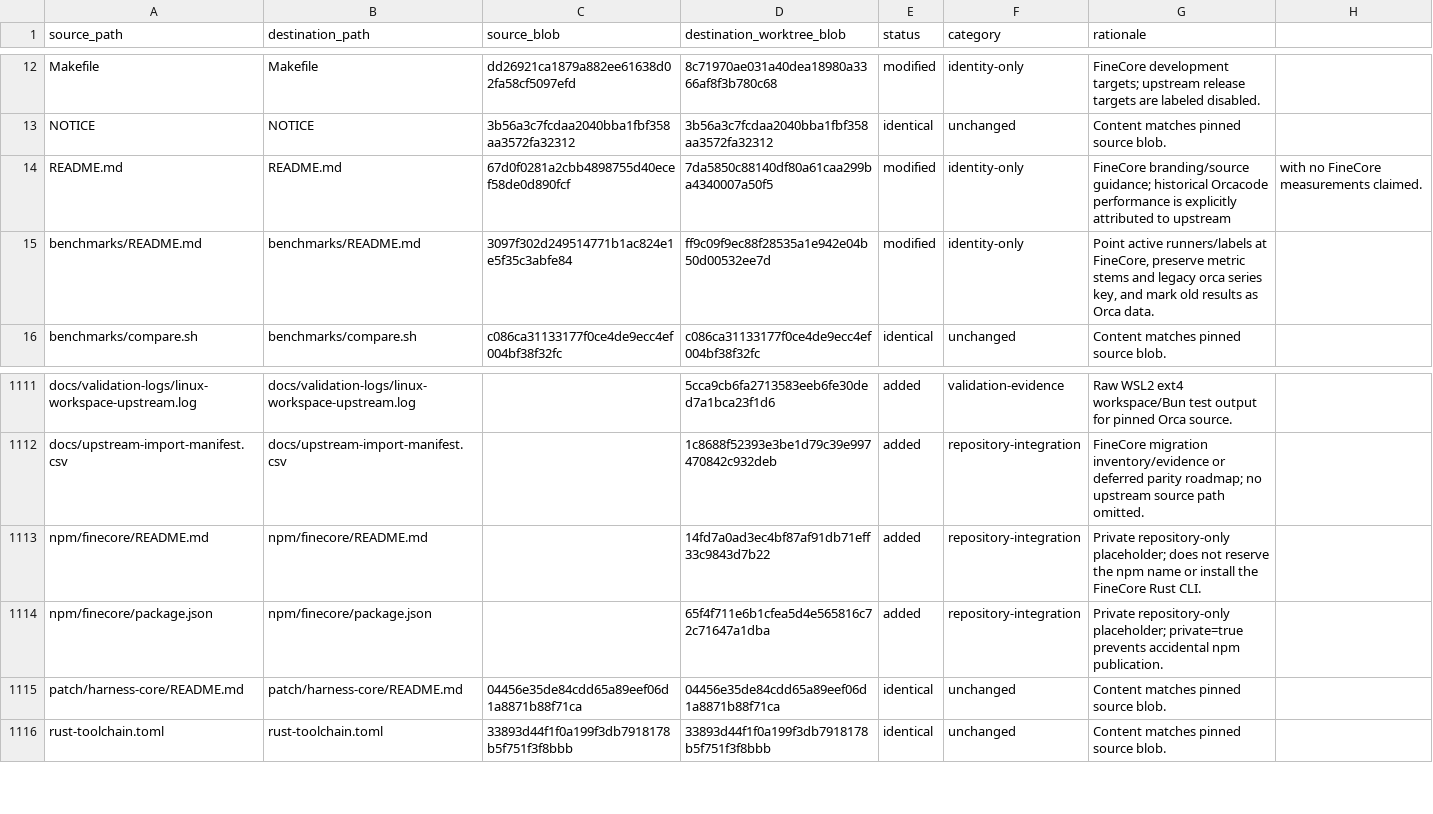
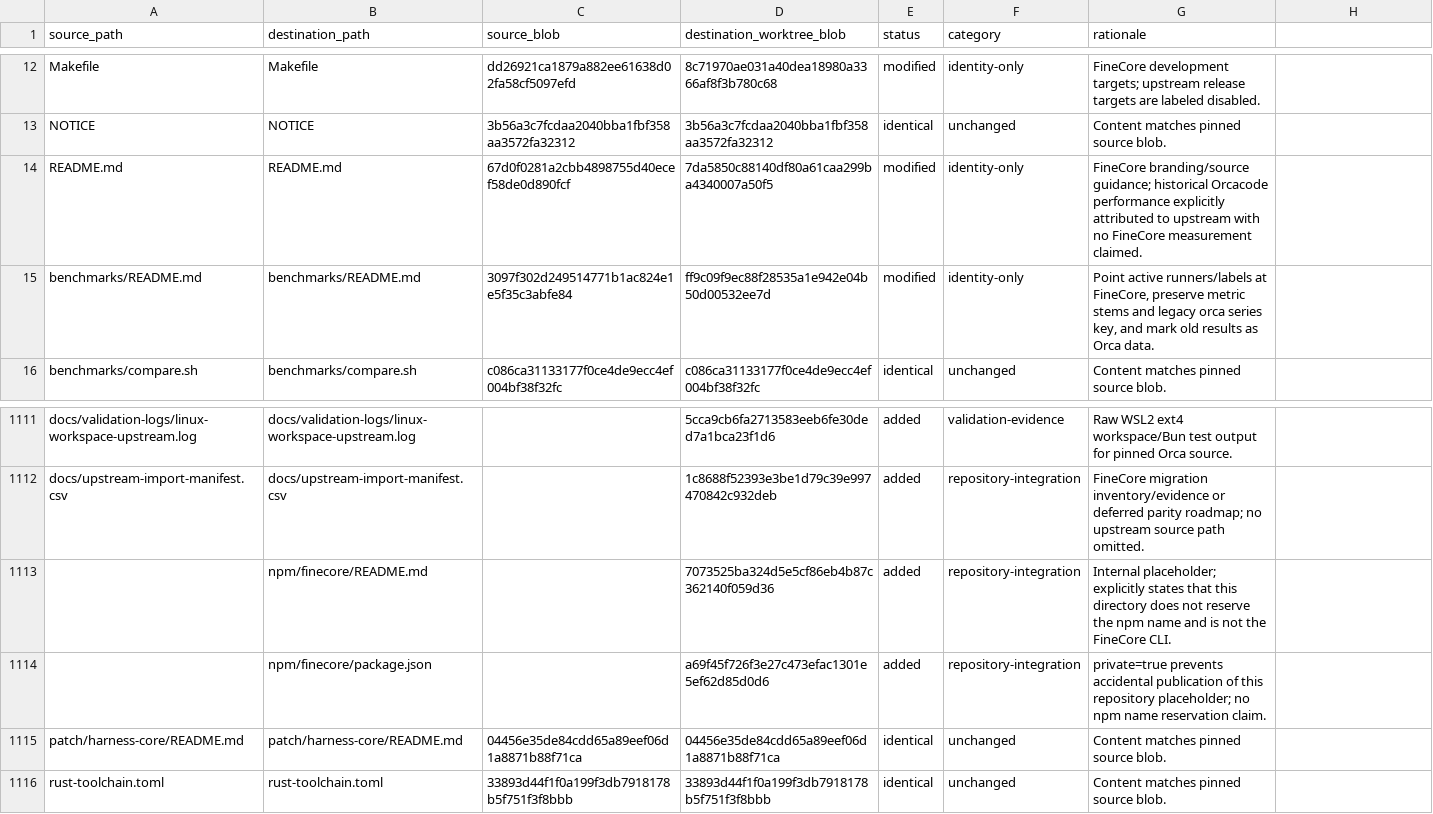
Before and after one commit to oigorbrito/FineCore, a CSV file: docs/identity-divergence.csv, drawn as a sheet; only a part is shown, gaps mark what is left out.

Commit message:
docs: refresh identity claims against current staging

```diff
--- a/docs/identity-divergence.csv
+++ b/docs/identity-divergence.csv
@@ -13,3 +13,3 @@ Makefile,Makefile,dd26921ca1879a882ee61638d02fa58cf5097efd,8c71970ae031a40dea189
 NOTICE,NOTICE,3b56a3c7fcdaa2040bba1fbf358aa3572fa32312,3b56a3c7fcdaa2040bba1fbf358aa3572fa32312,identical,unchanged,Content matches pinned source blob.
-README.md,README.md,67d0f0281a2cbb4898755d40ecef58de0d890fcf,7da5850c88140df80a61caa299ba4340007a50f5,modified,identity-only,FineCore branding/source guidance; historical Orcacode performance is explicitly attributed to upstream, with no FineCore measurements claimed.
+README.md,README.md,67d0f0281a2cbb4898755d40ecef58de0d890fcf,7da5850c88140df80a61caa299ba4340007a50f5,modified,identity-only,FineCore branding/source guidance; historical Orcacode performance explicitly attributed to upstream with no FineCore measurement claimed.
 benchmarks/README.md,benchmarks/README.md,3097f302d249514771b1ac824e1e5f35c3abfe84,ff9c09f9ec88f28535a1e942e04b50d00532ee7d,modified,identity-only,"Point active runners/labels at FineCore, preserve metric stems and legacy orca series key, and mark old results as Orca data."
@@ -1112,4 +1112,4 @@ docs/validation-logs/linux-workspace-upstream.log,docs/validation-logs/linux-wor
 docs/upstream-import-manifest.csv,docs/upstream-import-manifest.csv,,1c8688f52393e3be1d79c39e997470842c932deb,added,repository-integration,FineCore migration inventory/evidence or deferred parity roadmap; no upstream source path omitted.
-npm/finecore/README.md,npm/finecore/README.md,,14fd7a0ad3ec4bf87af91db71eff33c9843d7b22,added,repository-integration,Private repository-only placeholder; does not reserve the npm name or install the FineCore Rust CLI.
-npm/finecore/package.json,npm/finecore/package.json,,65f4f711e6b1cfea5d4e565816c72c71647a1dba,added,repository-integration,Private repository-only placeholder; private=true prevents accidental npm publication.
+,npm/finecore/README.md,,7073525ba324d5e5cf86eb4b87c362140f059d36,added,repository-integration,Internal placeholder; explicitly states that this directory does not reserve the npm name and is not the FineCore CLI.
+,npm/finecore/package.json,,a69f45f726f3e27c473efac1301e5ef62d85d0d6,added,repository-integration,private=true prevents accidental publication of this repository placeholder; no npm name reservation claim.
 patch/harness-core/README.md,patch/harness-core/README.md,04456e35de84cdd65a89eef06d1a8871b88f71ca,04456e35de84cdd65a89eef06d1a8871b88f71ca,identical,unchanged,Content matches pinned source blob.
```
Also changed, not shown: 2 other files.
